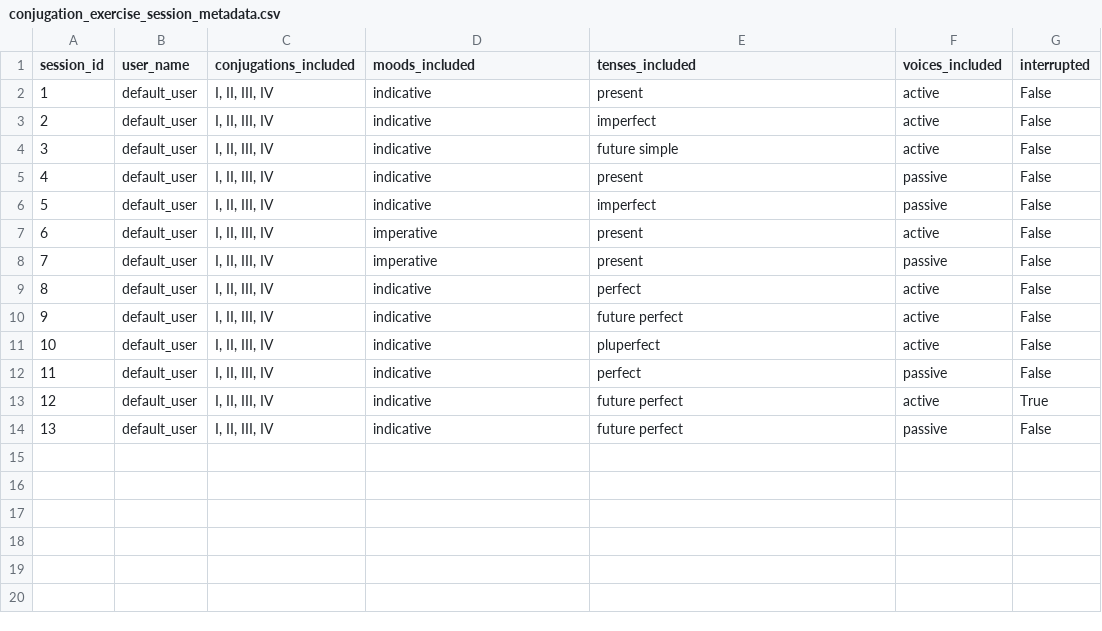
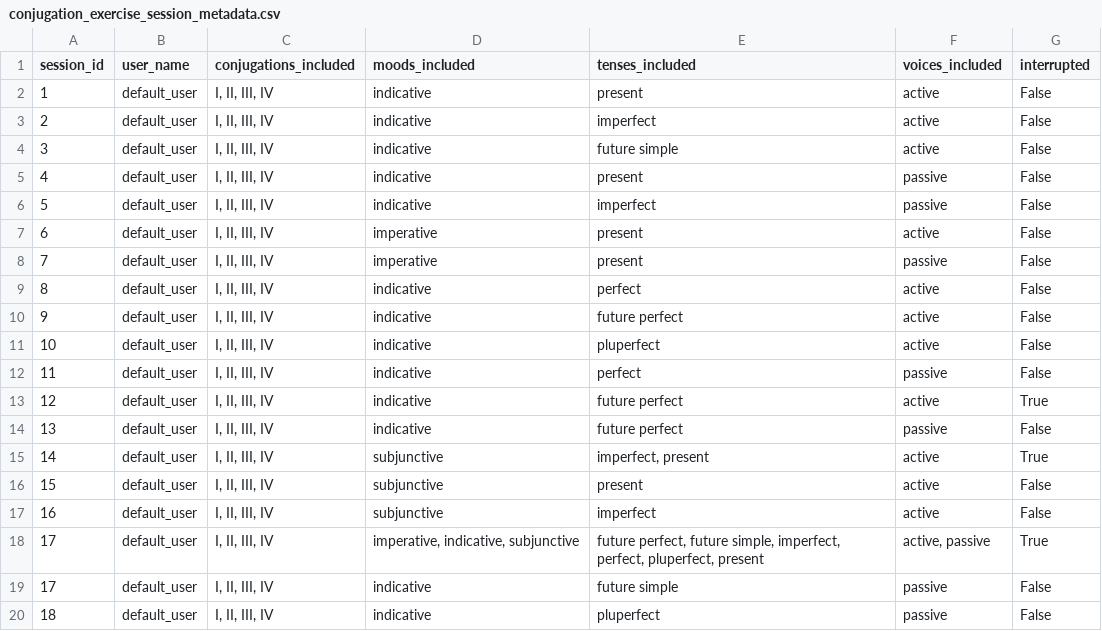
Before and after one commit to PawFran/lang-learning, a CSV file: vocabulary/db/conjugation_exercise_session_metadata.csv, drawn as a sheet.

```diff
--- a/vocabulary/db/conjugation_exercise_session_metadata.csv
+++ b/vocabulary/db/conjugation_exercise_session_metadata.csv
@@ -14 +14,7 @@ session_id;user_name;conjugations_included;moods_included;tenses_included;voices
 13;default_user;I, II, III, IV;indicative;future perfect;passive;False
+14;default_user;I, II, III, IV;subjunctive;imperfect, present;active;True
+15;default_user;I, II, III, IV;subjunctive;present;active;False
+16;default_user;I, II, III, IV;subjunctive;imperfect;active;False
+17;default_user;I, II, III, IV;imperative, indicative, subjunctive;future perfect, future simple, imperfect, perfect, pluperfect, present;active, passive;True
+17;default_user;I, II, III, IV;indicative;future simple;passive;False
+18;default_user;I, II, III, IV;indicative;pluperfect;passive;False
```
Also changed, not shown: 3 other files.
